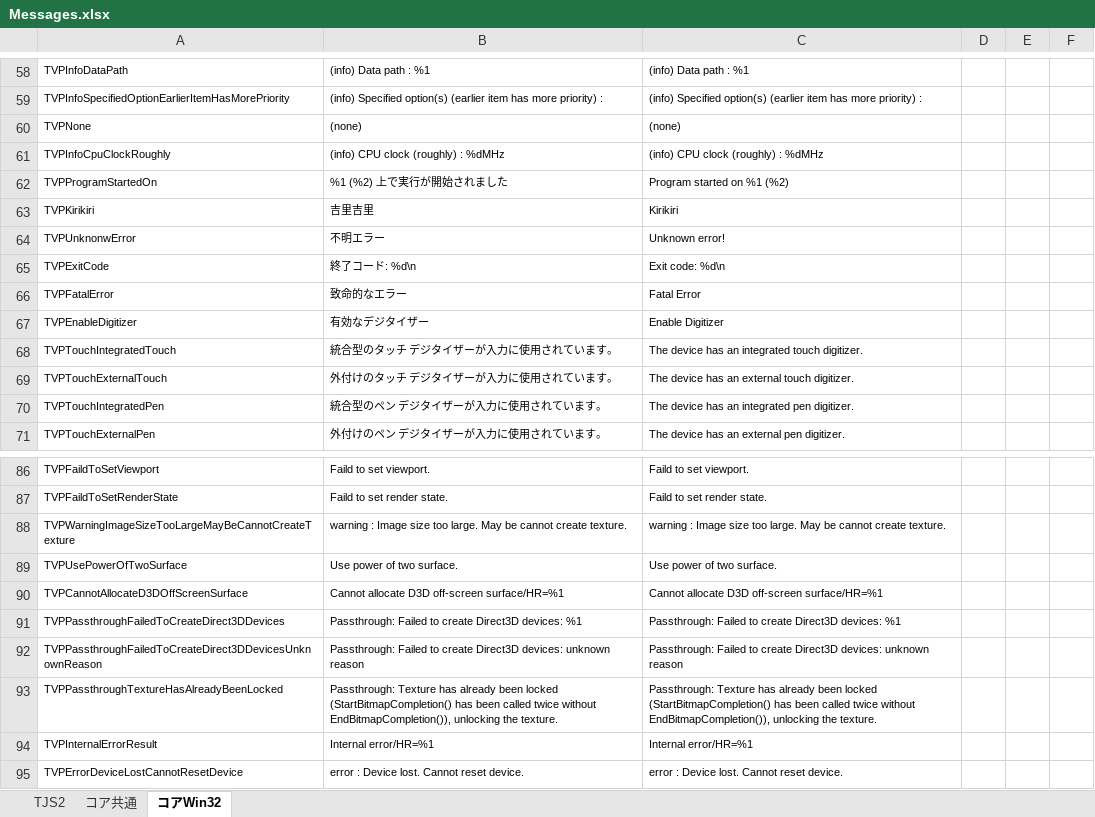
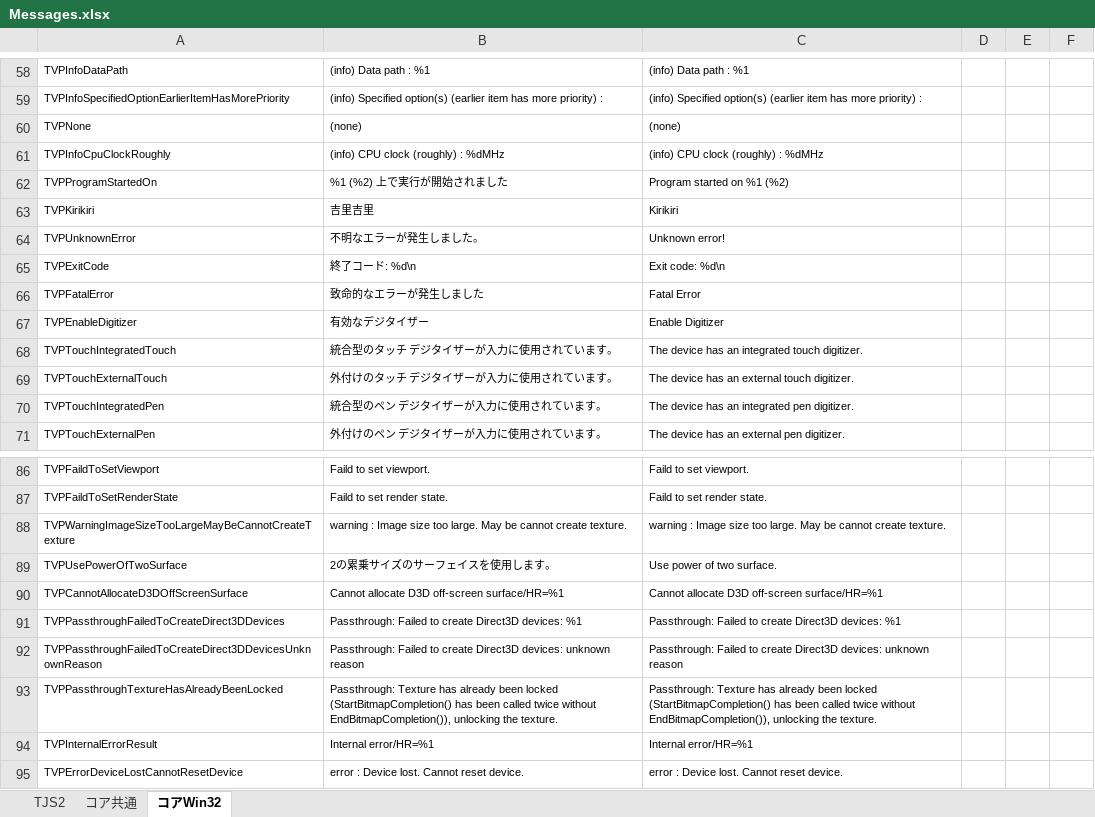
Before and after one commit to krkrz/krkrz, an Excel workbook: src/core/msg/text/Messages.xlsx, sheet コアWin32, drawn as a sheet; only a part is shown, gaps mark what is left out; values as stored, in another font and other column widths than the file's, no borders; the diff names each change by its address in the sheet, - before the commit and + after, or states it on an @@ line.

```diff
--- a/src/core/msg/text/Messages.xlsx (sheet コアWin32)
+++ b/src/core/msg/text/Messages.xlsx (sheet コアWin32)
-A64: TVPUnknonwError
+A64: TVPUnknownError
-B64: 不明エラー
+B64: 不明なエラーが発生しました。
-B66: 致命的なエラー
+B66: 致命的なエラーが発生しました
-B89: Use power of two surface.
+B89: 2の累乗サイズのサーフェイスを使用します。
```
Also changed, not shown: 26 other files.
